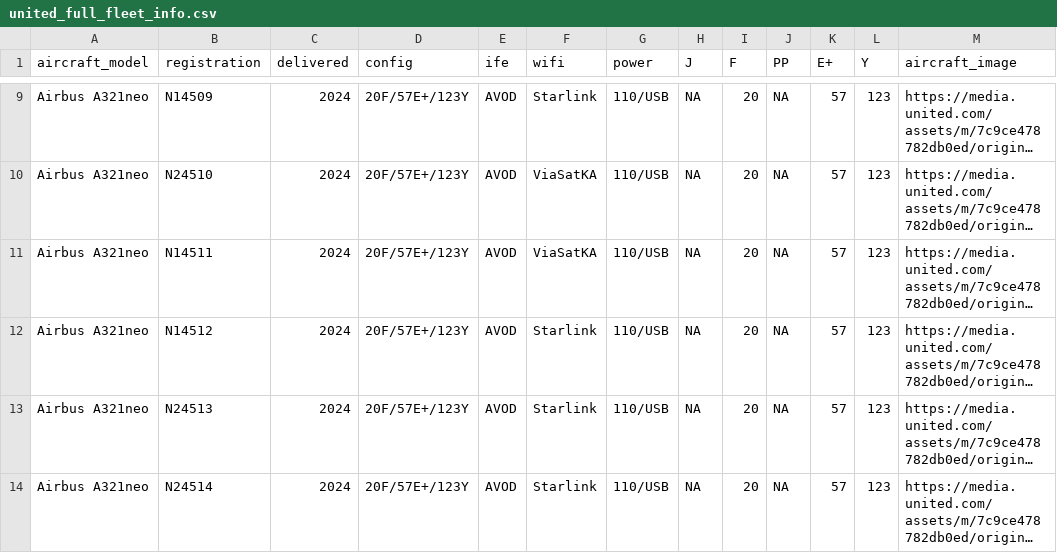
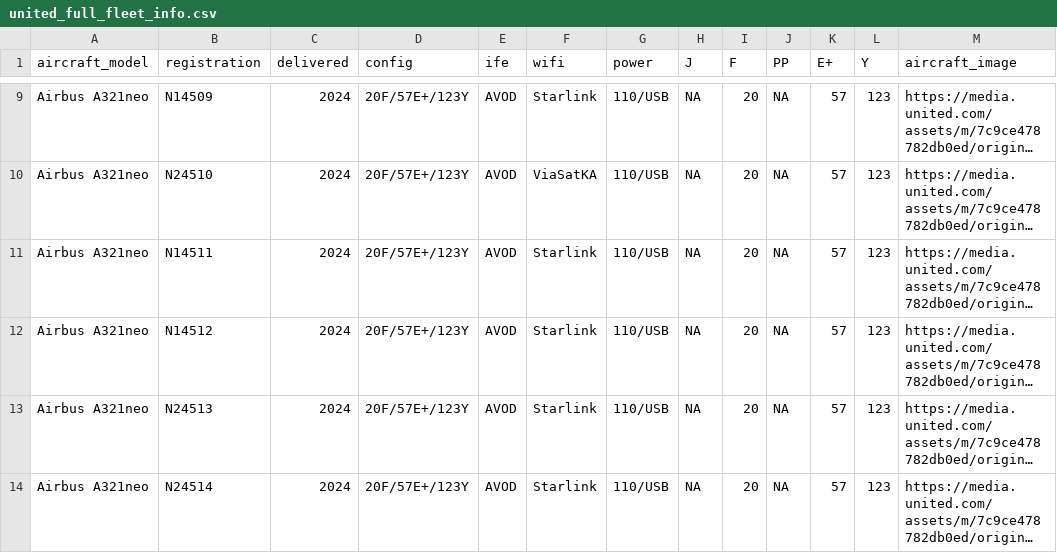
Before and after one commit to mstavro/fleetR, a CSV file: data/united_full_fleet_info.csv, drawn as a sheet; only a part is shown, gaps mark what is left out; long unchanged cells end in …; the diff names each change by its address in the sheet, - before the commit and + after, or states it on an @@ line.

```diff
--- a/data/united_full_fleet_info.csv
+++ b/data/united_full_fleet_info.csv
-F11 (wifi): ViaSatKA
+F11 (wifi): Starlink
```
